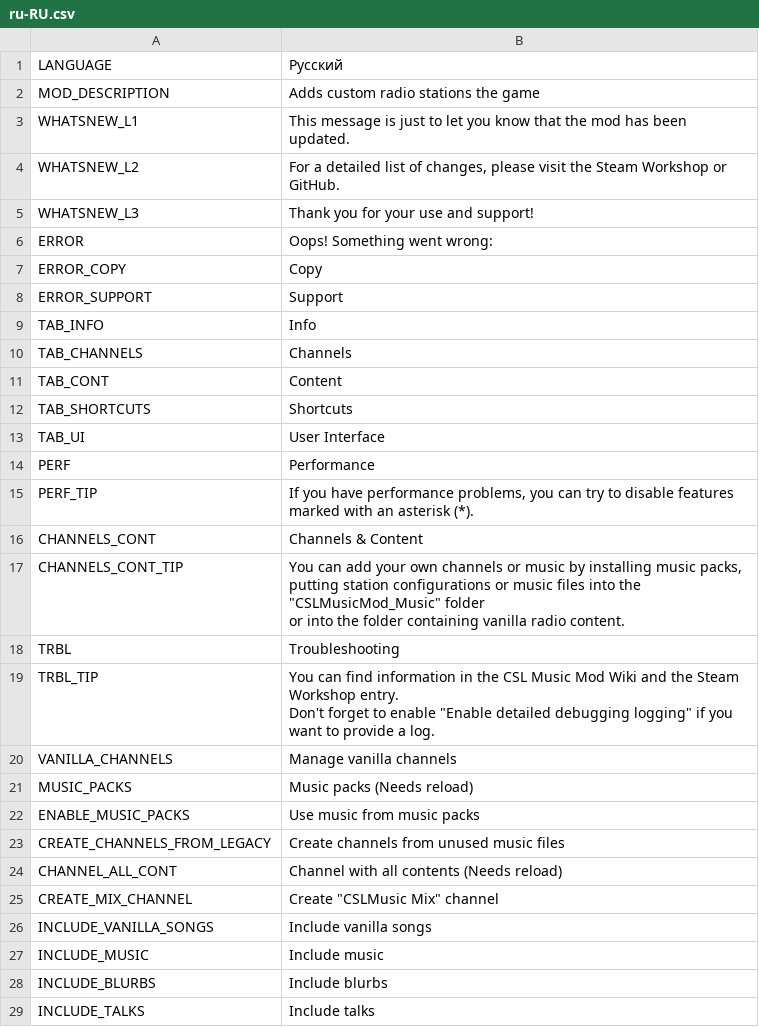
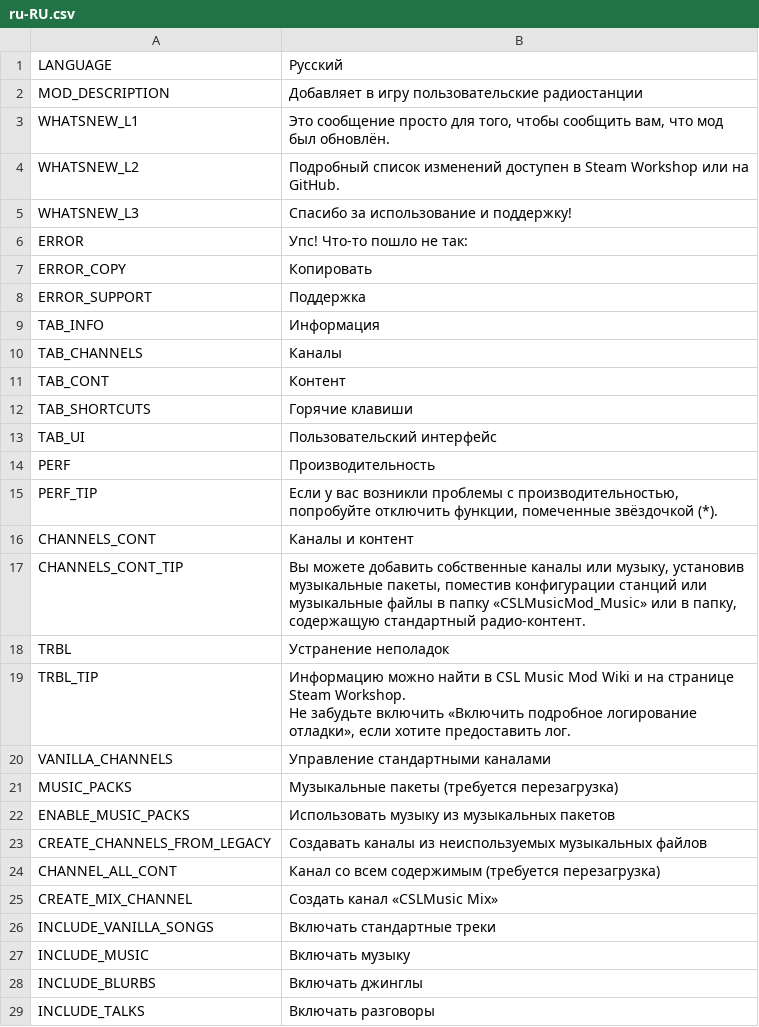
Before and after one commit to will258012/CSLMusicModRevisited, a CSV file: CSLMusicMod/Translations/ru-RU.csv, drawn as a sheet; only a part is shown; the diff covers the shown part only.

Commit message:
New translations en-en.csv (Russian)

```diff
--- a/CSLMusicMod/Translations/ru-RU.csv
+++ b/CSLMusicMod/Translations/ru-RU.csv
@@ -1,33 +1,30 @@
 "LANGUAGE","Русский",""
-"MOD_DESCRIPTION","Adds custom radio stations the game",""
-"WHATSNEW_L1","This message is just to let you know that the mod has been updated.",""
-"WHATSNEW_L2","For a detailed list of changes, please visit the Steam Workshop or GitHub.",""
-"WHATSNEW_L3","Thank you for your use and support!",""
-"ERROR","Oops! Something went wrong:",""
-"ERROR_COPY","Copy",""
-"ERROR_SUPPORT","Support",""
-"TAB_INFO","Info",""
-"TAB_CHANNELS","Channels",""
-"TAB_CONT","Content",""
-"TAB_SHORTCUTS","Shortcuts",""
-"TAB_UI","User Interface",""
-"PERF","Performance",""
-"PERF_TIP","If you have performance problems, you can try to disable features
-marked with an asterisk (*).",""
-"CHANNELS_CONT","Channels & Content",""
-"CHANNELS_CONT_TIP","You can add your own channels or music by installing music packs,
-putting station configurations or music files into the ""CSLMusicMod_Music"" folder
-or into the folder containing vanilla radio content.",""
-"TRBL","Troubleshooting",""
-"TRBL_TIP","You can find information in the CSL Music Mod Wiki and the Steam Workshop entry.
-Don't forget to enable ""Enable detailed debugging logging"" if you want to provide a log.",""
-"VANILLA_CHANNELS","Manage vanilla channels",""
-"MUSIC_PACKS","Music packs (Needs reload)",""
-"ENABLE_MUSIC_PACKS","Use music from music packs",""
-"CREATE_CHANNELS_FROM_LEGACY","Create channels from unused music files",""
-"CHANNEL_ALL_CONT","Channel with all contents (Needs reload)",""
-"CREATE_MIX_CHANNEL","Create ""CSLMusic Mix"" channel",""
-"INCLUDE_VANILLA_SONGS","Include vanilla songs",""
-"INCLUDE_MUSIC","Include music",""
-"INCLUDE_BLURBS","Include blurbs",""
-"INCLUDE_TALKS","Include talks",""
+"MOD_DESCRIPTION","Добавляет в игру пользовательские радиостанции",""
+"WHATSNEW_L1","Это сообщение просто для того, чтобы сообщить вам, что мод был обновлён.",""
+"WHATSNEW_L2","Подробный список изменений доступен в Steam Workshop или на GitHub.",""
+"WHATSNEW_L3","Спасибо за использование и поддержку!",""
+"ERROR","Упс! Что-то пошло не так:",""
+"ERROR_COPY","Копировать",""
+"ERROR_SUPPORT","Поддержка",""
+"TAB_INFO","Информация",""
+"TAB_CHANNELS","Каналы",""
+"TAB_CONT","Контент",""
+"TAB_SHORTCUTS","Горячие клавиши",""
+"TAB_UI","Пользовательский интерфейс",""
+"PERF","Производительность",""
+"PERF_TIP","Если у вас возникли проблемы с производительностью, попробуйте отключить функции, помеченные звёздочкой (*).",""
+"CHANNELS_CONT","Каналы и контент",""
+"CHANNELS_CONT_TIP","Вы можете добавить собственные каналы или музыку, установив музыкальные пакеты, поместив конфигурации станций или музыкальные файлы в папку «CSLMusicMod_Music» или в папку, содержащую стандартный радио-контент.",""
+"TRBL","Устранение неполадок",""
+"TRBL_TIP","Информацию можно найти в CSL Music Mod Wiki и на странице Steam Workshop.
+Не забудьте включить «Включить подробное логирование отладки», если хотите предоставить лог.",""
+"VANILLA_CHANNELS","Управление стандартными каналами",""
+"MUSIC_PACKS","Музыкальные пакеты (требуется перезагрузка)",""
+"ENABLE_MUSIC_PACKS","Использовать музыку из музыкальных пакетов",""
+"CREATE_CHANNELS_FROM_LEGACY","Создавать каналы из неиспользуемых музыкальных файлов",""
+"CHANNEL_ALL_CONT","Канал со всем содержимым (требуется перезагрузка)",""
+"CREATE_MIX_CHANNEL","Создать канал «CSLMusic Mix»",""
+"INCLUDE_VANILLA_SONGS","Включать стандартные треки",""
+"INCLUDE_MUSIC","Включать музыку",""
+"INCLUDE_BLURBS","Включать джинглы",""
+"INCLUDE_TALKS","Включать разговоры",""
```
Also changed, not shown: 32 edited cells elsewhere in this file.
